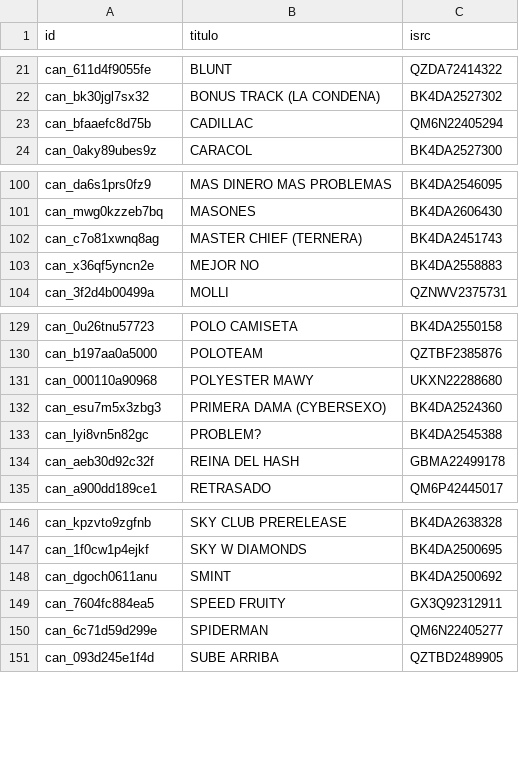
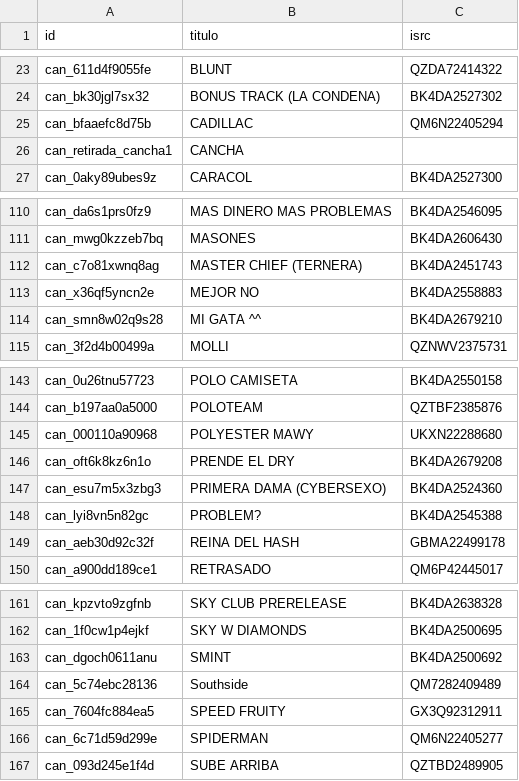
Before and after one commit to muudoooo/malomgmt, a TSV file: herramientas/umpg/catalogo_malo.tsv, drawn as a sheet; only a part is shown, gaps mark what is left out; the diff covers the shown part only; the diff names each change by its address in the sheet, - before the commit and + after, or states it on an @@ line.

```diff
--- a/herramientas/umpg/catalogo_malo.tsv
+++ b/herramientas/umpg/catalogo_malo.tsv
+row 26: can_retirada_cancha1 | CANCHA
+row 114: can_smn8w02q9s28 | MI GATA ^^ | BK4DA2679210
+row 146: can_oft6k8kz6n1o | PRENDE EL DRY | BK4DA2679208
+row 164: can_5c74ebc28136 | Southside | QM7282409489
```
Also changed, not shown: 14 added rows elsewhere in this file, 2 other files.
